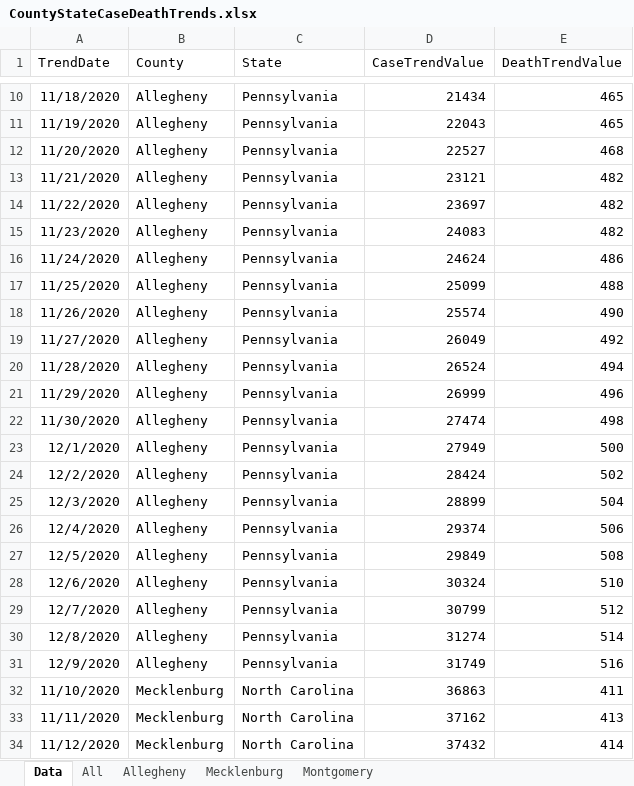
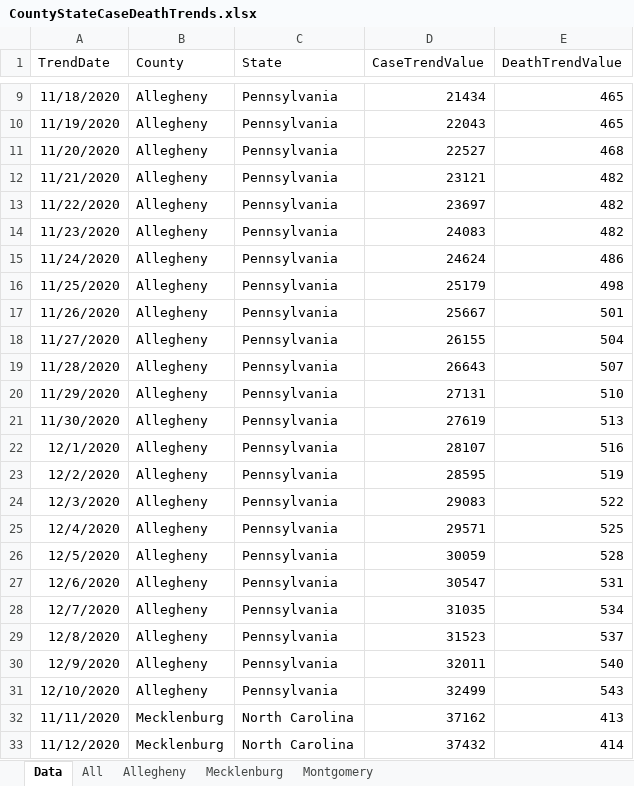
Before and after one commit to mhowe0422/mhowe0422.github.io, an Excel workbook: covid19/data/CountyStateCaseDeathTrends.xlsx, sheet Data, drawn as a sheet; only a part is shown, gaps mark what is left out; values as stored, in another font and other column widths than the file's, no borders; table styles not drawn; removed rows and columns are numbered as before the commit, all else as after; the diff covers the shown part only; the diff names each change by its address in the sheet, - before the commit and + after, or states it on an @@ line.

```diff
--- a/covid19/data/CountyStateCaseDeathTrends.xlsx (sheet Data)
+++ b/covid19/data/CountyStateCaseDeathTrends.xlsx (sheet Data)
-D16 (CaseTrendValue): 25099
+D16 (CaseTrendValue): 25179
-E16 (DeathTrendValue): 488
+E16 (DeathTrendValue): 498
-D17 (CaseTrendValue): 25574
+D17 (CaseTrendValue): 25667
-E17 (DeathTrendValue): 490
+E17 (DeathTrendValue): 501
-D18 (CaseTrendValue): 26049
+D18 (CaseTrendValue): 26155
-E18 (DeathTrendValue): 492
+E18 (DeathTrendValue): 504
-D19 (CaseTrendValue): 26524
+D19 (CaseTrendValue): 26643
-E19 (DeathTrendValue): 494
+E19 (DeathTrendValue): 507
-D20 (CaseTrendValue): 26999
+D20 (CaseTrendValue): 27131
-E20 (DeathTrendValue): 496
+E20 (DeathTrendValue): 510
-D21 (CaseTrendValue): 27474
+D21 (CaseTrendValue): 27619
-E21 (DeathTrendValue): 498
+E21 (DeathTrendValue): 513
-D22 (CaseTrendValue): 27949
+D22 (CaseTrendValue): 28107
-E22 (DeathTrendValue): 500
+E22 (DeathTrendValue): 516
-D23 (CaseTrendValue): 28424
+D23 (CaseTrendValue): 28595
-E23 (DeathTrendValue): 502
+E23 (DeathTrendValue): 519
-D24 (CaseTrendValue): 28899
+D24 (CaseTrendValue): 29083
-E24 (DeathTrendValue): 504
+E24 (DeathTrendValue): 522
-D25 (CaseTrendValue): 29374
+D25 (CaseTrendValue): 29571
-E25 (DeathTrendValue): 506
+E25 (DeathTrendValue): 525
-D26 (CaseTrendValue): 29849
+D26 (CaseTrendValue): 30059
-E26 (DeathTrendValue): 508
+E26 (DeathTrendValue): 528
-D27 (CaseTrendValue): 30324
+D27 (CaseTrendValue): 30547
-E27 (DeathTrendValue): 510
+E27 (DeathTrendValue): 531
-D28 (CaseTrendValue): 30799
+D28 (CaseTrendValue): 31035
-E28 (DeathTrendValue): 512
+E28 (DeathTrendValue): 534
-D29 (CaseTrendValue): 31274
+D29 (CaseTrendValue): 31523
-E29 (DeathTrendValue): 514
+E29 (DeathTrendValue): 537
-D30 (CaseTrendValue): 31749
+D30 (CaseTrendValue): 32011
-E30 (DeathTrendValue): 516
+E30 (DeathTrendValue): 540
-row 32: 11/10/2020 | Mecklenburg | North Carolina | 36863 | 411
+row 31: 12/10/2020 | Allegheny | Pennsylvania | 32499 | 543
```
Also changed, not shown: 2 added rows, 2 removed rows and 45 edited cells elsewhere in this sheet, charts or pictures, covid19/data/CaseRatio.xlsx, covid19/data/USCaseCount.xlsx, 4 other files.
